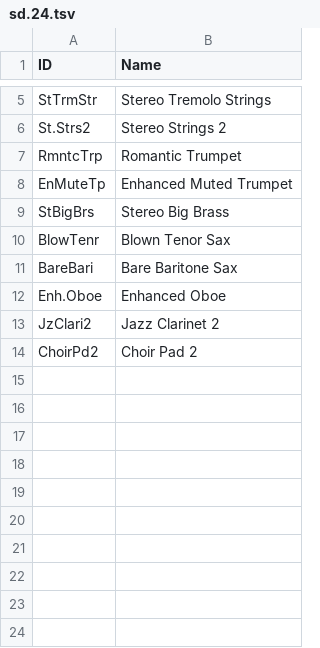
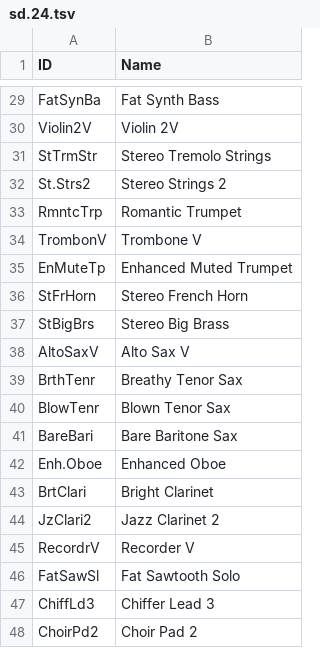
Before and after one commit to ltgcgo/octavia, a TSV file: data/map/sd.24.tsv, drawn as a sheet; only a part is shown, gaps mark what is left out; the diff covers the shown part only; the diff names each change by its address in the sheet, - before the commit and + after, or states it on an @@ line.

Commit message:
Data sync.

```diff
--- a/data/map/sd.24.tsv
+++ b/data/map/sd.24.tsv
+row 29: FatSynBa | Fat Synth Bass
+row 30: Violin2V | Violin 2V
+row 34: TrombonV | Trombone V
+row 36: StFrHorn | Stereo French Horn
+row 38: AltoSaxV | Alto Sax V
+row 39: BrthTenr | Breathy Tenor Sax
+row 43: BrtClari | Bright Clarinet
+row 45: RecordrV | Recorder V
+row 46: FatSawSl | Fat Sawtooth Solo
+row 47: ChiffLd3 | Chiffer Lead 3
```
Also changed, not shown: 24 added rows elsewhere in this file, data/map/sd.10.tsv, data/map/sd.12.tsv, 1 other file.
